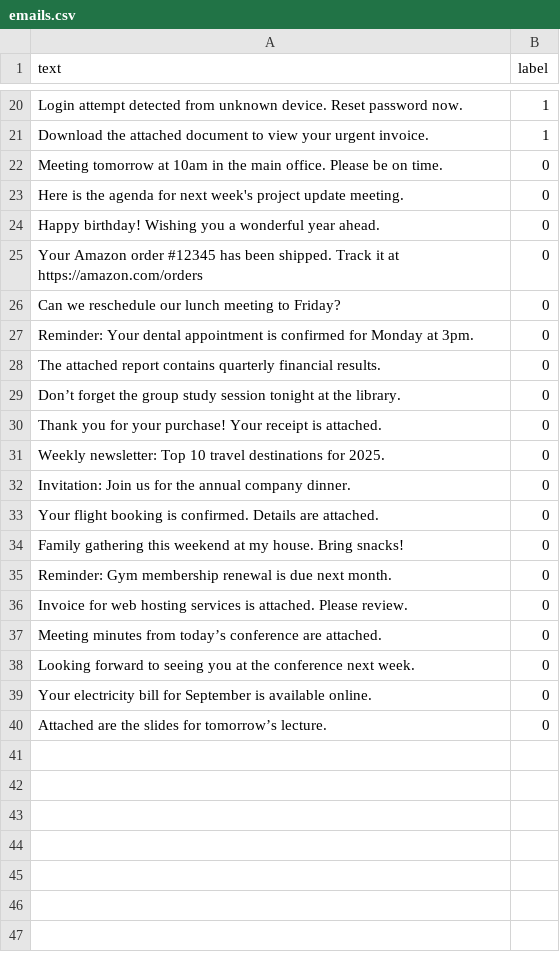
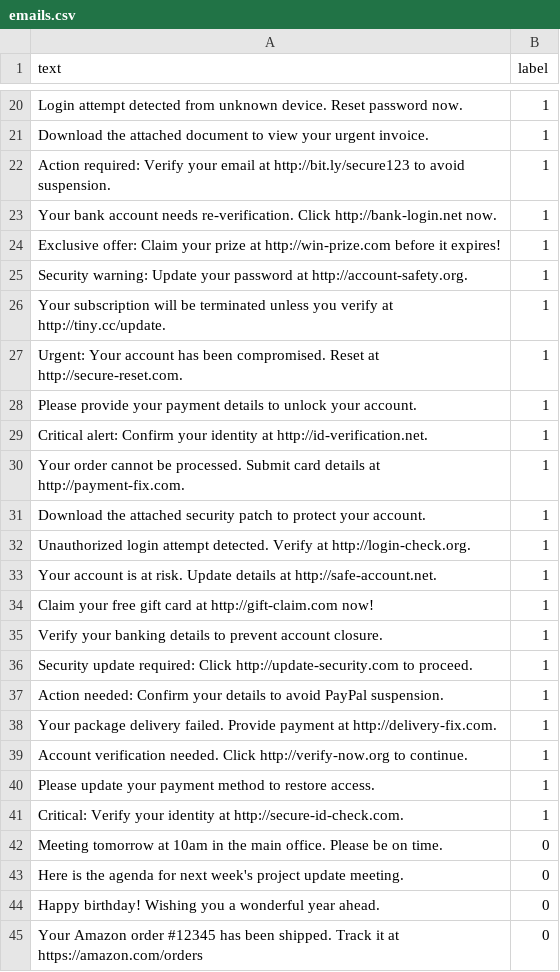
Before and after one commit to Adheesh49/PhishingEmailDetector, a CSV file: emails.csv, drawn as a sheet; only a part is shown, gaps mark what is left out; the shorter side is filled out with more unchanged rows; the diff covers the shown part only.

```diff
--- a/emails.csv
+++ b/emails.csv
@@ -21,2 +21,22 @@ text,label
 "Download the attached document to view your urgent invoice.",1
+"Action required: Verify your email at http://bit.ly/secure123 to avoid suspension.",1
+"Your bank account needs re-verification. Click http://bank-login.net now.",1
+"Exclusive offer: Claim your prize at http://win-prize.com before it expires!",1
+"Security warning: Update your password at http://account-safety.org.",1
+"Your subscription will be terminated unless you verify at http://tiny.cc/update.",1
+"Urgent: Your account has been compromised. Reset at http://secure-reset.com.",1
+"Please provide your payment details to unlock your account.",1
+"Critical alert: Confirm your identity at http://id-verification.net.",1
+"Your order cannot be processed. Submit card details at http://payment-fix.com.",1
+"Download the attached security patch to protect your account.",1
+"Unauthorized login attempt detected. Verify at http://login-check.org.",1
+"Your account is at risk. Update details at http://safe-account.net.",1
+"Claim your free gift card at http://gift-claim.com now!",1
+"Verify your banking details to prevent account closure.",1
+"Security update required: Click http://update-security.com to proceed.",1
+"Action needed: Confirm your details to avoid PayPal suspension.",1
+"Your package delivery failed. Provide payment at http://delivery-fix.com.",1
+"Account verification needed. Click http://verify-now.org to continue.",1
+"Please update your payment method to restore access.",1
+"Critical: Verify your identity at http://secure-id-check.com.",1
 "Meeting tomorrow at 10am in the main office. Please be on time.",0
```
Also changed, not shown: 20 added rows elsewhere in this file, 3 other files.
